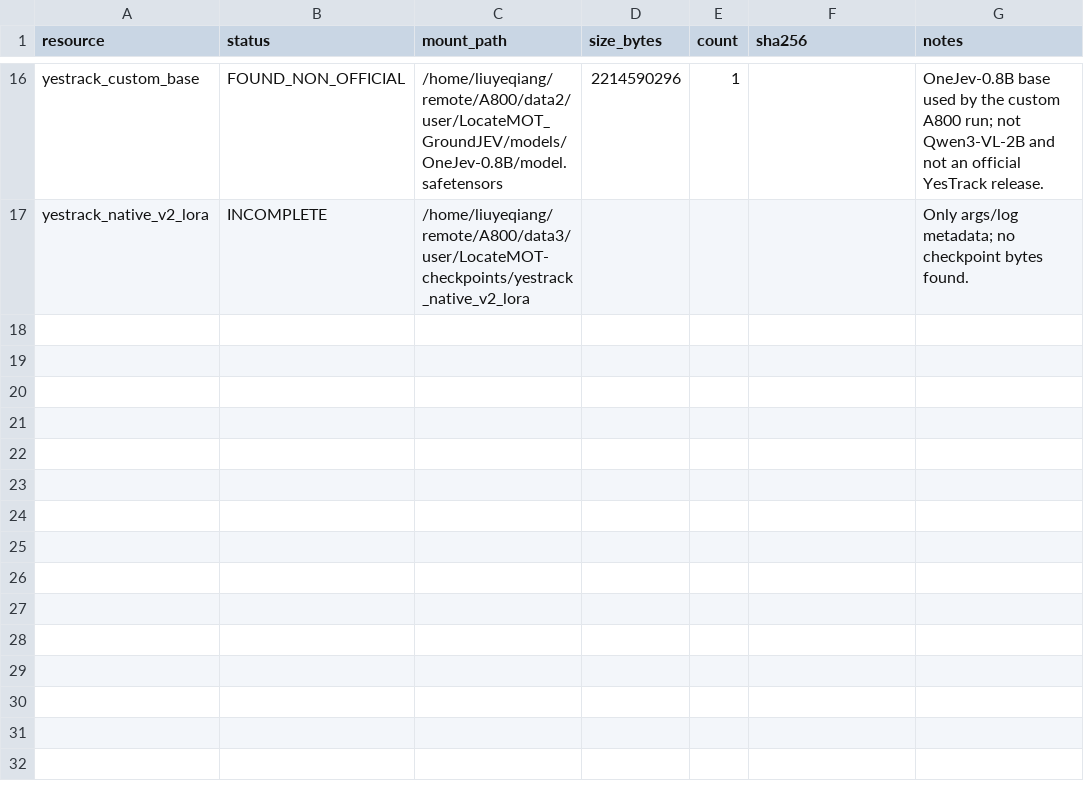
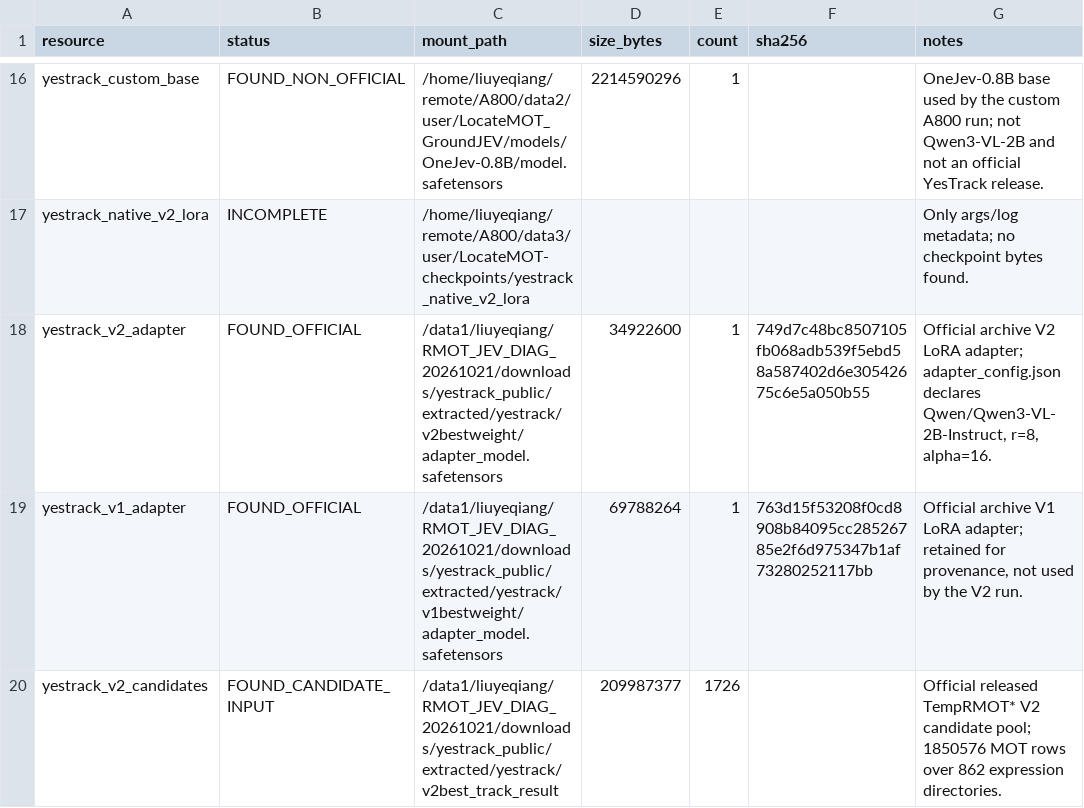
Before and after one commit to LYQ1107/JEV2RMOT, a CSV file: analysis/a800_resource_manifest.csv, drawn as a sheet; only a part is shown, gaps mark what is left out; the diff covers the shown part only; the diff names each change by its address in the sheet, - before the commit and + after, or states it on an @@ line.

```diff
--- a/analysis/a800_resource_manifest.csv
+++ b/analysis/a800_resource_manifest.csv
+row 18: yestrack_v2_adapter | FOUND_OFFICIAL | /data1/liuyeqiang/RMOT_JEV_DIAG_20261021/downloads/yestrack_public/extracted/yestrack/v2bestweight/adapter_model.safetensors | 34922600 | 1 | 749d7c48bc8507105fb068adb539f5ebd58a587402d6e30542675c6e5a050b55 | Official archive V2 LoRA adapter; adapter_config.json declares Qwen/Qwen3-VL-2B-Instruct, r=8, alpha=16.
+row 19: yestrack_v1_adapter | FOUND_OFFICIAL | /data1/liuyeqiang/RMOT_JEV_DIAG_20261021/downloads/yestrack_public/extracted/yestrack/v1bestweight/adapter_model.safetensors | 69788264 | 1 | 763d15f53208f0cd8908b84095cc28526785e2f6d975347b1af73280252117bb | Official archive V1 LoRA adapter; retained for provenance, not used by the V2 run.
+row 20: yestrack_v2_candidates | FOUND_CANDIDATE_INPUT | /data1/liuyeqiang/RMOT_JEV_DIAG_20261021/downloads/yestrack_public/extracted/yestrack/v2best_track_result | 209987377 | 1726 |  | Official released TempRMOT* V2 candidate pool; 1850576 MOT rows over 862 expression directories.
```
Also changed, not shown: 2 added rows and 5 edited cells elsewhere in this file, analysis/candidate_coverage.csv, analysis/entrypoint_preflight.csv, 16 other files.
